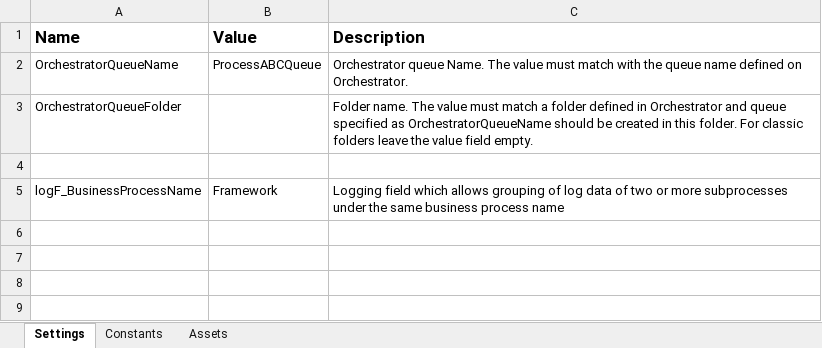
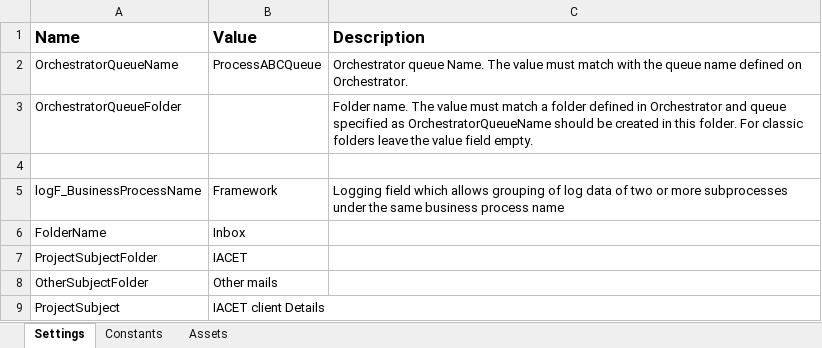
Before and after one commit to rpaliveprojects/IACET, an Excel workbook: Data/Config.xlsx, sheet Settings, drawn as a sheet; values as stored, in another font and other column widths than the file's, no borders; the diff names each change by its address in the sheet, - before the commit and + after, or states it on an @@ line.

Commit message:
IACET_Dispatcher folder added and in this folder read mail and check attachment workflow added

```diff
--- a/Data/Config.xlsx (sheet Settings)
+++ b/Data/Config.xlsx (sheet Settings)
+row 6: FolderName | Inbox
+row 7: ProjectSubjectFolder | IACET
+row 8: OtherSubjectFolder | Other mails
+row 9: ProjectSubject | IACET client Details
```
Also changed, not shown: 9 other files.
